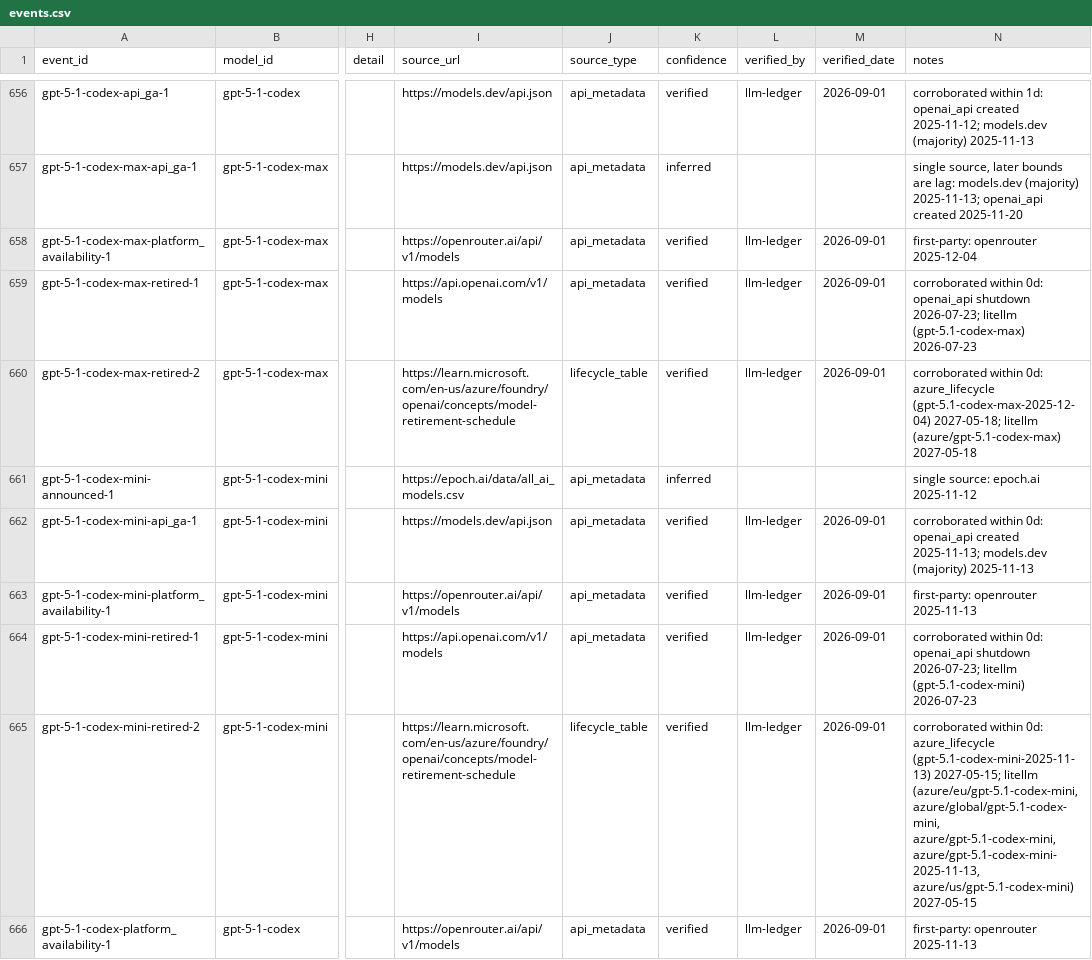
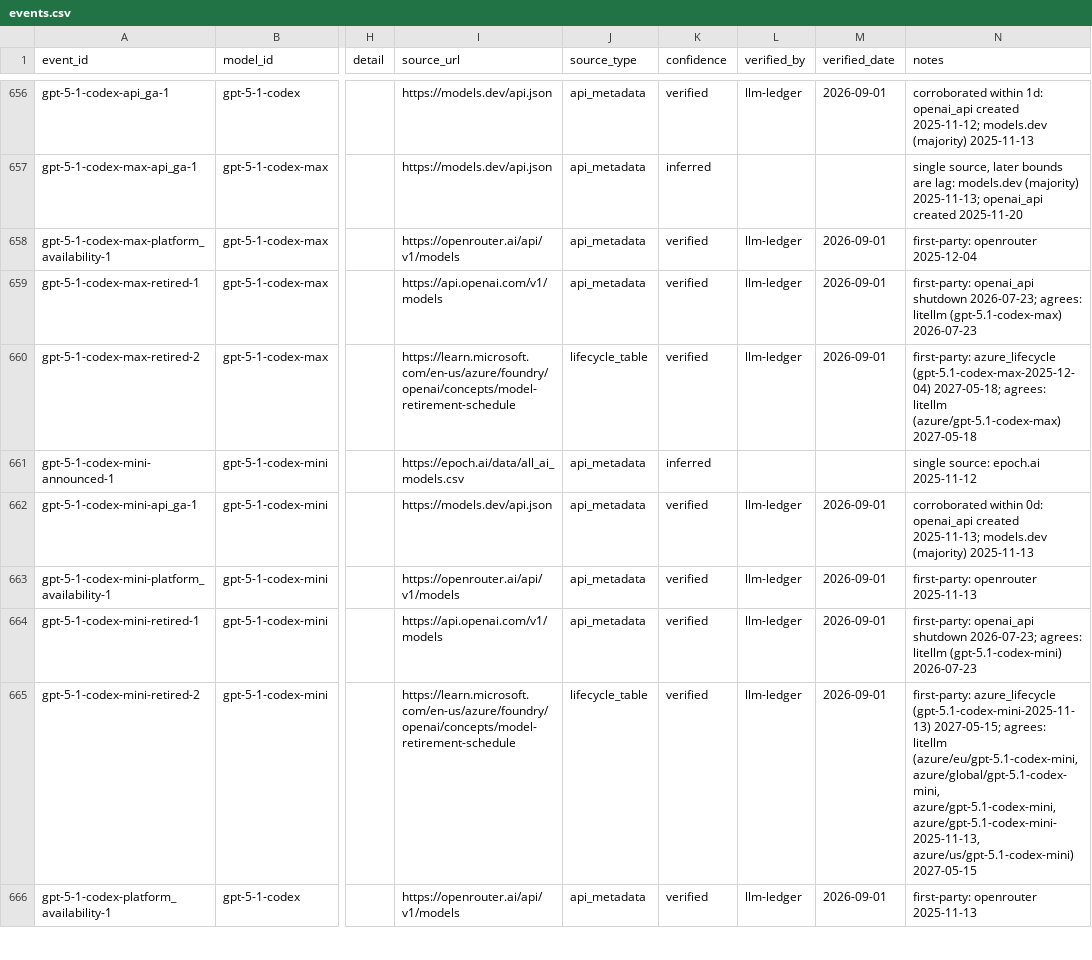
Before and after one commit to YasamanAnsari/llm-ledger, a CSV file: data/core/events.csv, drawn as a sheet; only a part is shown, gaps mark what is left out; the diff covers the shown part only; the diff names each change by its address in the sheet, - before the commit and + after, or states it on an @@ line.

```diff
--- a/data/core/events.csv
+++ b/data/core/events.csv
-N659 (notes): corroborated within 0d: openai_api shutdown 2026-07-23; litellm (gpt-5.1-codex-max)…
+N659 (notes): first-party: openai_api shutdown 2026-07-23; agrees: litellm (gpt-5.1-codex-max)…
-N660 (notes): corroborated within 0d: azure_lifecycle (gpt-5.1-codex-max-2025-12-04) 2027-05-18; litellm (azure/gpt-5.1-codex-max)…
+N660 (notes): first-party: azure_lifecycle (gpt-5.1-codex-max-2025-12-04) 2027-05-18; agrees: litellm (azure/gpt-5.1-codex-max)…
-N664 (notes): corroborated within 0d: openai_api shutdown 2026-07-23; litellm (gpt-5.1-codex-mini)…
+N664 (notes): first-party: openai_api shutdown 2026-07-23; agrees: litellm (gpt-5.1-codex-mini)…
-N665 (notes): corroborated within 0d: azure_lifecycle (gpt-5.1-codex-mini-2025-11-13) 2027-05-15; litellm (azure/eu/gpt-5.1-codex-mini,…
+N665 (notes): first-party: azure_lifecycle (gpt-5.1-codex-mini-2025-11-13) 2027-05-15; agrees: litellm (azure/eu/gpt-5.1-codex-mini,…
```
Also changed, not shown: 78 edited cells elsewhere in this file, data/core/models.csv, data/generated/llm_ledger_enriched.csv, 23 other files.
